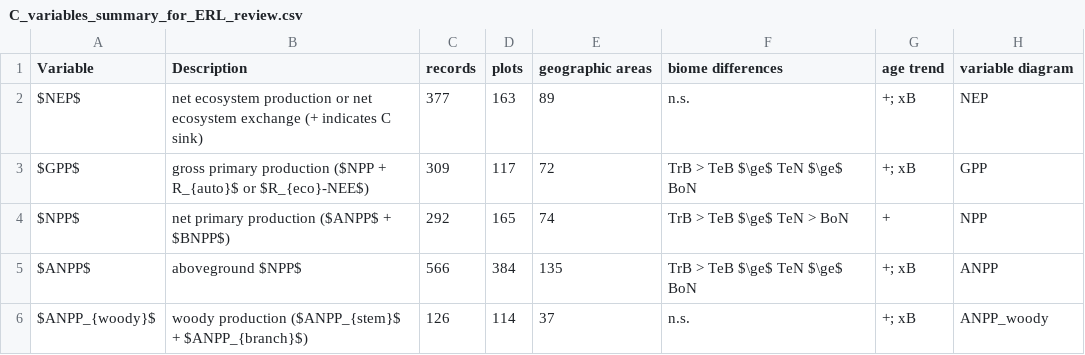
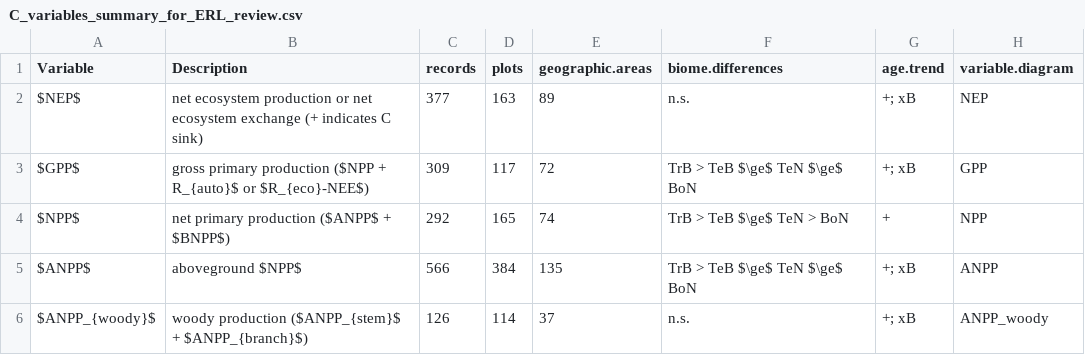
Before and after one commit to forc-db/ForC, a CSV file: numbers_and_facts/C_variables_summary_for_ERL_review.csv, drawn as a sheet; only a part is shown.

```diff
--- a/numbers_and_facts/C_variables_summary_for_ERL_review.csv
+++ b/numbers_and_facts/C_variables_summary_for_ERL_review.csv
@@ -1,2 +1,2 @@
-"Variable","Description","records","plots","geographic areas","biome differences","age trend","variable diagram"
+"Variable","Description","records","plots","geographic.areas","biome.differences","age.trend","variable.diagram"
 "$NEP$","net ecosystem production or net ecosystem exchange (+ indicates C sink)",377,163,89,"n.s.","+; xB","NEP"
```
Also changed, not shown: 33 other files.
